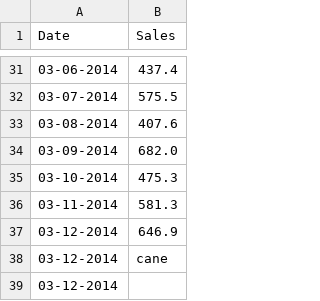
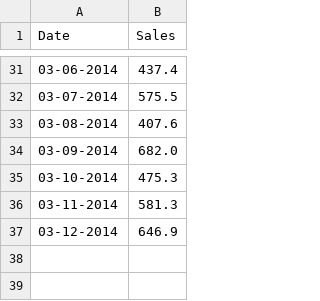
Before and after one commit to deessee0/LaboratorioPy, a CSV file: shampoo_sales.csv, drawn as a sheet; only a part is shown, gaps mark what is left out.

```diff
--- a/shampoo_sales.csv
+++ b/shampoo_sales.csv
@@ -37,3 +37 @@ Date,Sales
 03-12-2014,646.9
-03-12-2014,cane
-03-12-2014,
```
Also changed, not shown: 2 other files.
